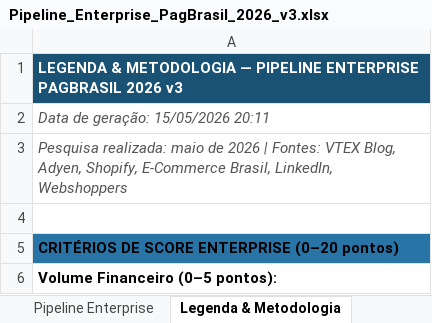
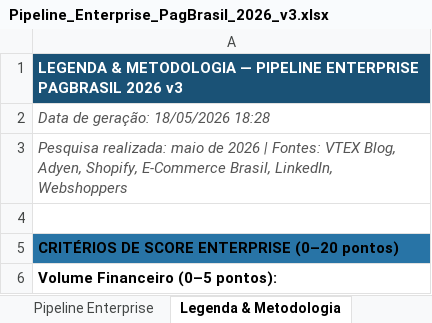
Before and after one commit to carminattini-coder/testeenterprise, an Excel workbook: Pipeline_Enterprise_PagBrasil_2026_v3.xlsx, sheet Legenda & Metodologia, drawn as a sheet; only a part is shown; values as stored, in another font and other column widths than the file's, no borders; the diff names each change by its address in the sheet, - before the commit and + after, or states it on an @@ line.

```diff
--- a/Pipeline_Enterprise_PagBrasil_2026_v3.xlsx (sheet Legenda & Metodologia)
+++ b/Pipeline_Enterprise_PagBrasil_2026_v3.xlsx (sheet Legenda & Metodologia)
-A2: Data de geração: 15/05/2026 20:11
+A2: Data de geração: 18/05/2026 18:28
```
Also changed, not shown: sheet Pipeline Enterprise, 1 other file.
